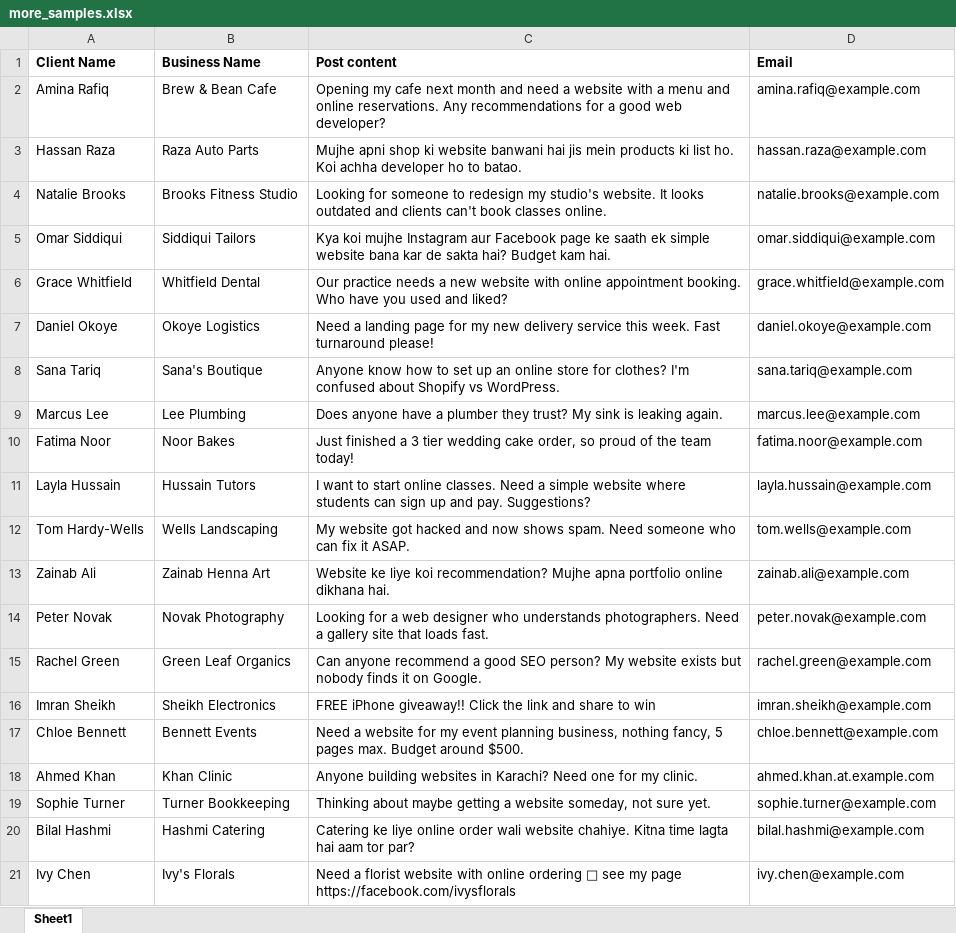
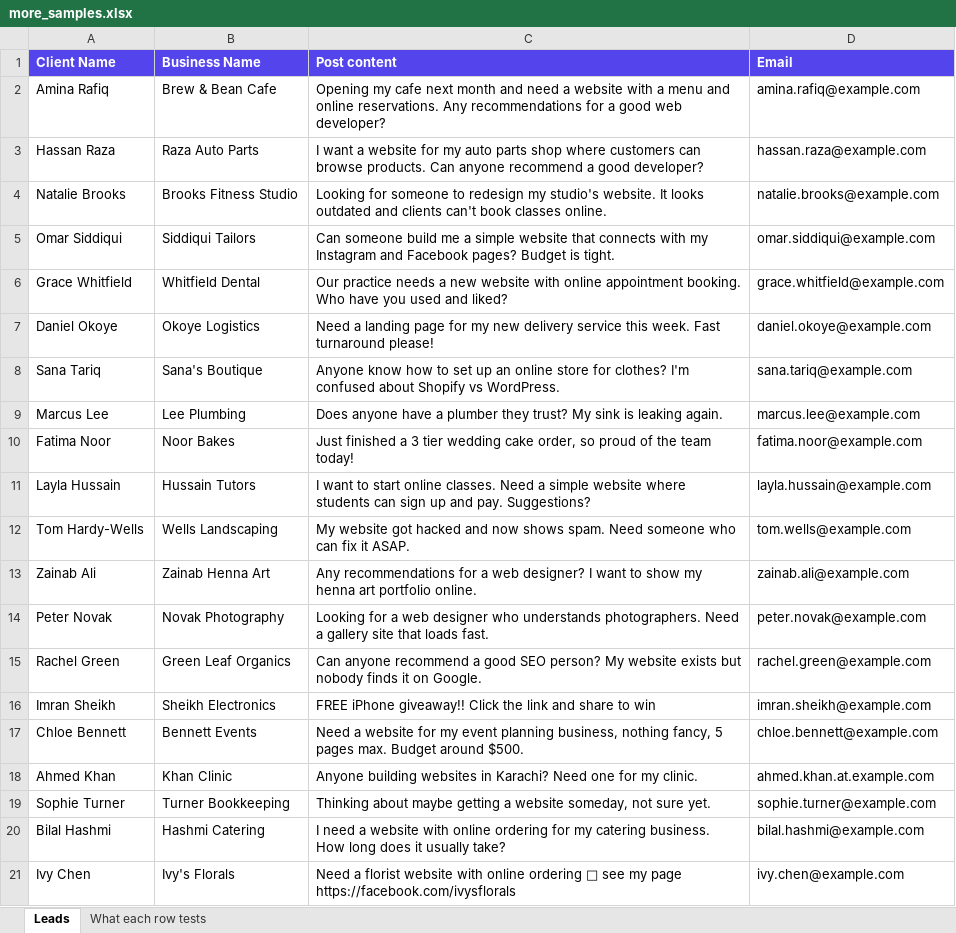
Before and after one commit to Hafsa-Anwar65/NudgeLine, an Excel workbook: sample/more_samples.xlsx, sheet Leads, drawn as a sheet; values as stored, in another font and other column widths than the file's, no borders; table styles not drawn; the diff names each change by its address in the sheet, - before the commit and + after, or states it on an @@ line.

Commit message:
Add quick comment, 20 sample leads, more samples

```diff
--- a/sample/more_samples.xlsx (sheet Leads)
+++ b/sample/more_samples.xlsx (sheet Leads)
-sheet tab: Sheet1
+sheet tab: Leads
+sheet tab: What each row tests
@@ A1:D1 fill: none → #5444EC, text colour: black → #FFFFFF @@
-C3 (Post content): Mujhe apni shop ki website banwani hai jis mein products ki list ho. Koi achha developer ho to batao.
+C3 (Post content): I want a website for my auto parts shop where customers can browse products. Can anyone recommend a good developer?
-C5 (Post content): Kya koi mujhe Instagram aur Facebook page ke saath ek simple website bana kar de sakta hai? Budget kam hai.
+C5 (Post content): Can someone build me a simple website that connects with my Instagram and Facebook pages? Budget is tight.
-C13 (Post content): Website ke liye koi recommendation? Mujhe apna portfolio online dikhana hai.
+C13 (Post content): Any recommendations for a web designer? I want to show my henna art portfolio online.
-C20 (Post content): Catering ke liye online order wali website chahiye. Kitna time lagta hai aam tor par?
+C20 (Post content): I need a website with online ordering for my catering business. How long does it usually take?
```
Also changed, not shown: 1 other file.
